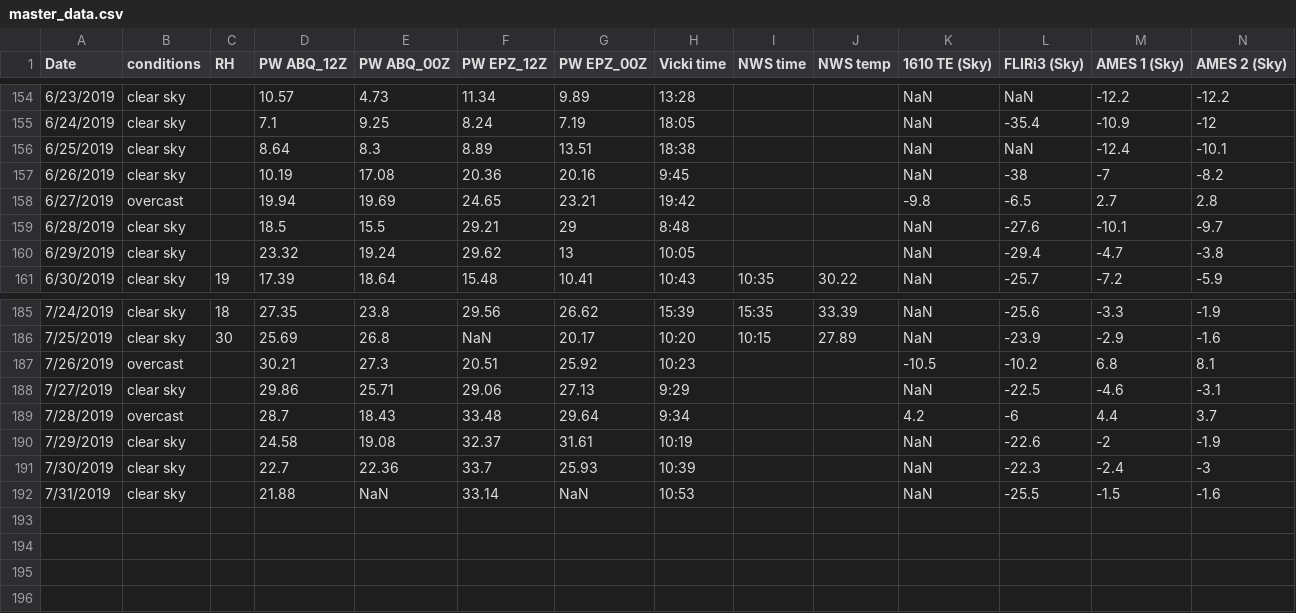
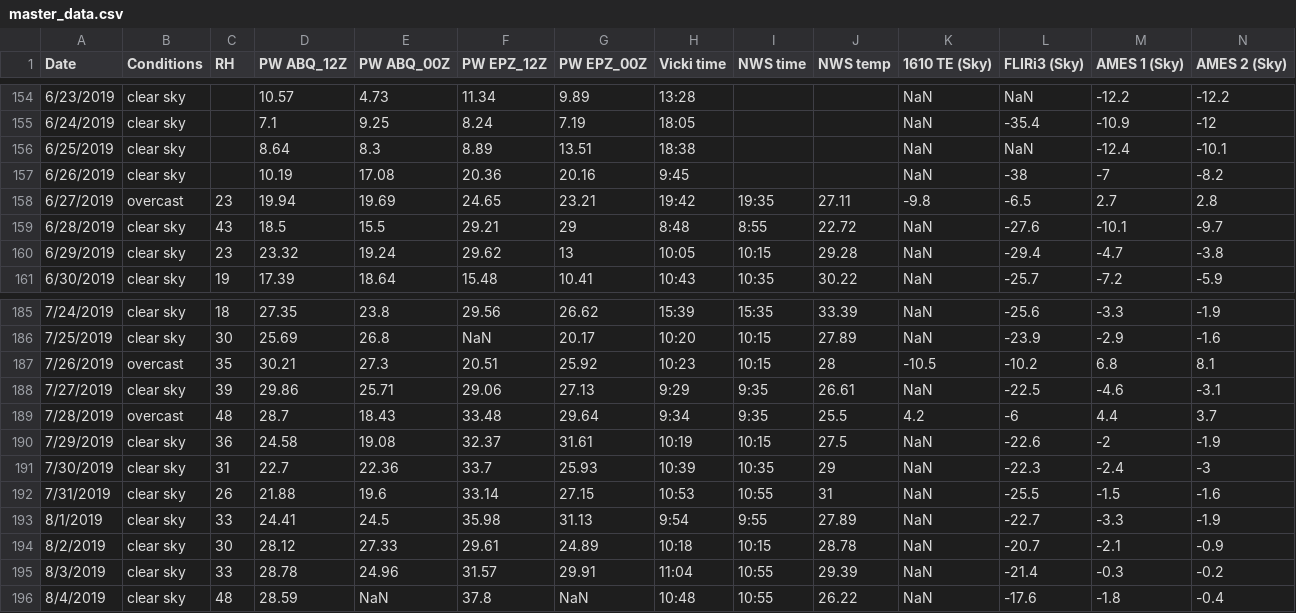
Before and after one commit to physicsgoddess1972/Precipitable-Water-Model, a CSV file: data/master_data.csv, drawn as a sheet; only a part is shown, gaps mark what is left out; rows hold the shown columns only; the diff names each change by its address in the sheet, - before the commit and + after, or states it on an @@ line.

Commit message:
update

```diff
--- a/data/master_data.csv
+++ b/data/master_data.csv
-B1: conditions
+B1: Conditions
-C158 (RH): (empty)
+C158 (RH): 23
-I158 (NWS time): (empty)
+I158 (NWS time): 19:35
-J158 (NWS temp): (empty)
+J158 (NWS temp): 27.11
-C159 (RH): (empty)
+C159 (RH): 43
-I159 (NWS time): (empty)
+I159 (NWS time): 8:55
-J159 (NWS temp): (empty)
+J159 (NWS temp): 22.72
-C160 (RH): (empty)
+C160 (RH): 23
-I160 (NWS time): (empty)
+I160 (NWS time): 10:15
-J160 (NWS temp): (empty)
+J160 (NWS temp): 29.28
-C187 (RH): (empty)
+C187 (RH): 35
-I187 (NWS time): (empty)
+I187 (NWS time): 10:15
-J187 (NWS temp): (empty)
+J187 (NWS temp): 28
-C188 (RH): (empty)
+C188 (RH): 39
-I188:I189 (NWS time): (empty)
+I188:I189 (NWS time): 9:35
-J188 (NWS temp): (empty)
+J188 (NWS temp): 26.61
-C189 (RH): (empty)
+C189 (RH): 48
-J189 (NWS temp): (empty)
+J189 (NWS temp): 25.5
-C190 (RH): (empty)
+C190 (RH): 36
-I190 (NWS time): (empty)
+I190 (NWS time): 10:15
-J190 (NWS temp): (empty)
+J190 (NWS temp): 27.5
-C191 (RH): (empty)
+C191 (RH): 31
-I191 (NWS time): (empty)
+I191 (NWS time): 10:35
-J191 (NWS temp): (empty)
+J191 (NWS temp): 29
-C192 (RH): (empty)
+C192 (RH): 26
-E192 (PW ABQ_00Z): NaN
+E192 (PW ABQ_00Z): 19.6
-G192 (PW EPZ_00Z): NaN
+G192 (PW EPZ_00Z): 27.15
-I192 (NWS time): (empty)
+I192 (NWS time): 10:55
-J192 (NWS temp): (empty)
+J192 (NWS temp): 31
+row 193: 8/1/2019 | clear sky | 33 | 24.41 | 24.5 | 35.98 | 31.13 | 9:54 | 9:55 | 27.89 | NaN | -22.7 | -3.3 | -1.9
+row 194: 8/2/2019 | clear sky | 30 | 28.12 | 27.33 | 29.61 | 24.89 | 10:18 | 10:15 | 28.78 | NaN | -20.7 | -2.1 | -0.9
+row 195: 8/3/2019 | clear sky | 33 | 28.78 | 24.96 | 31.57 | 29.91 | 11:04 | 10:55 | 29.39 | NaN | -21.4 | -0.3 | -0.2
+row 196: 8/4/2019 | clear sky | 48 | 28.59 | NaN | 37.8 | NaN | 10:48 | 10:55 | 26.22 | NaN | -17.6 | -1.8 | -0.4
```
